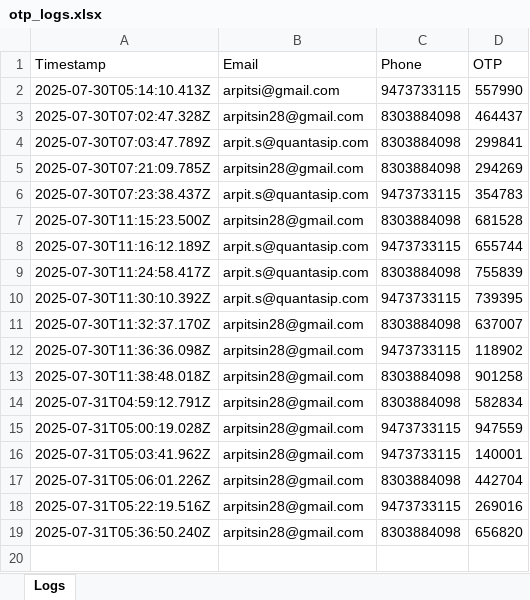
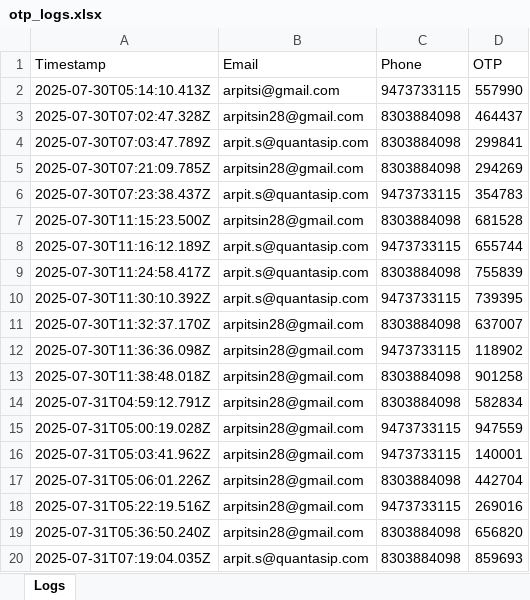
Before and after one commit to Arpit08-coder-glitch/BhuQuanta-Backend, an Excel workbook: logs/otp_logs.xlsx, sheet Logs, drawn as a sheet; values as stored, in another font and other column widths than the file's, no borders; the diff names each change by its address in the sheet, - before the commit and + after, or states it on an @@ line.

Commit message:
Logs Updates

```diff
--- a/logs/otp_logs.xlsx (sheet Logs)
+++ b/logs/otp_logs.xlsx (sheet Logs)
+row 20: 2025-07-31T07:19:04.035Z | arpit.s@quantasip.com | 8303884098 | 859693
```
